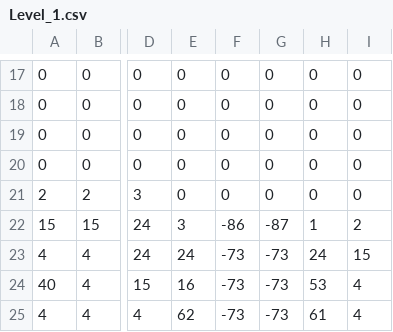
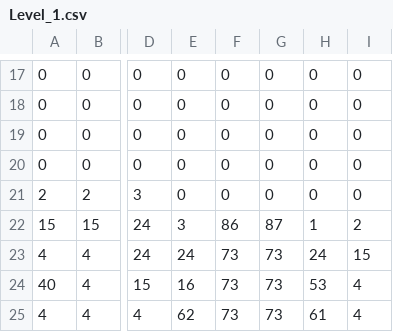
Before and after one commit to shalluv/DiabetesKnight, a CSV file: res/csv/Level_1.csv, drawn as a sheet; only a part is shown, gaps mark what is left out; the diff names each change by its address in the sheet, - before the commit and + after, or states it on an @@ line.

```diff
--- a/res/csv/Level_1.csv
+++ b/res/csv/Level_1.csv
-F22: -86
+F22: 86
-G22: -87
+G22: 87
-F23:F25: -73
+F23:F25: 73
-G23:G25: -73
+G23:G25: 73
```
Also changed, not shown: 14 other files.
